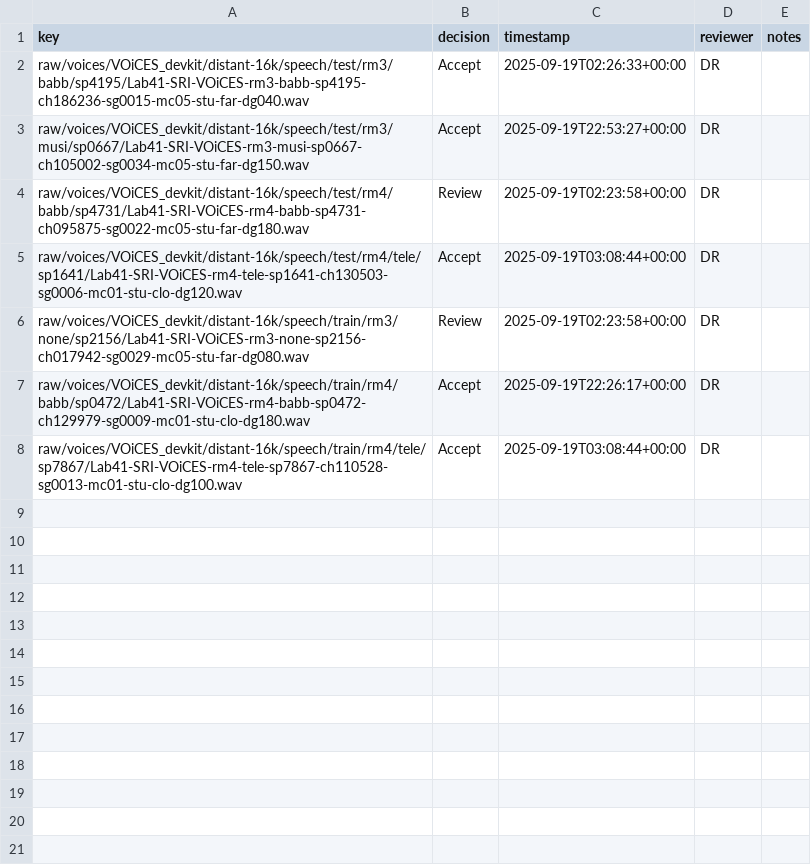
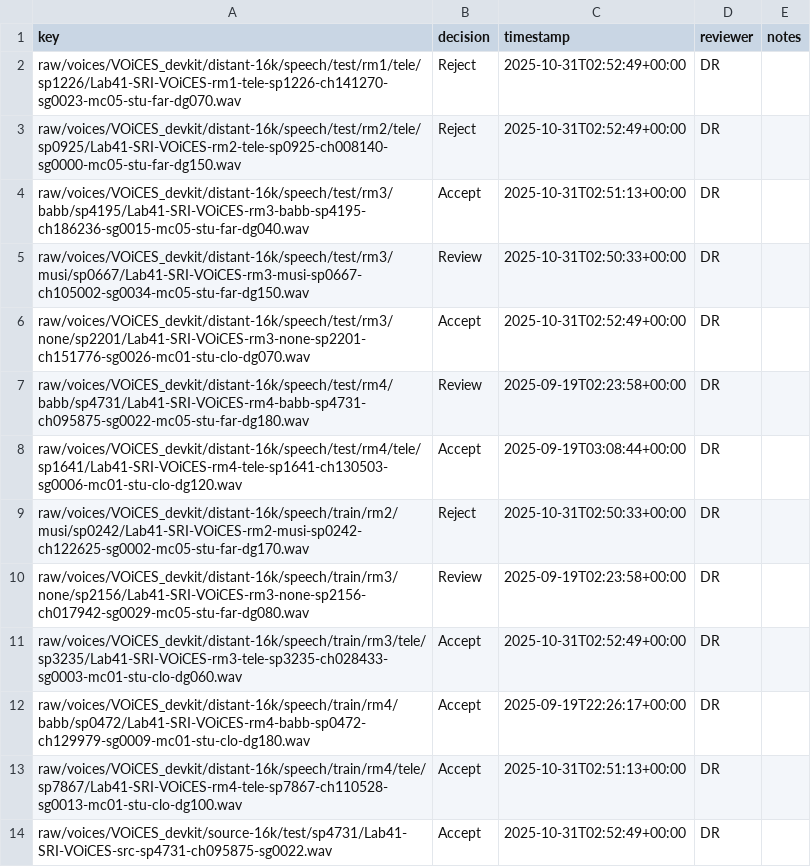
Before and after one commit to coolsnow7/noisy_speech_pipeline, a CSV file: data/triage_decisions.csv, drawn as a sheet.

```diff
--- a/data/triage_decisions.csv
+++ b/data/triage_decisions.csv
@@ -1,8 +1,14 @@
 key,decision,timestamp,reviewer,notes
-raw/voices/VOiCES_devkit/distant-16k/speech/test/rm3/babb/sp4195/Lab41-SRI-VOiCES-rm3-babb-sp4195-ch186236-sg0015-mc05-stu-far-dg040.wav,Accept,2025-09-19T02:26:33+00:00,DR,
-raw/voices/VOiCES_devkit/distant-16k/speech/test/rm3/musi/sp0667/Lab41-SRI-VOiCES-rm3-musi-sp0667-ch105002-sg0034-mc05-stu-far-dg150.wav,Accept,2025-09-19T22:53:27+00:00,DR,
+raw/voices/VOiCES_devkit/distant-16k/speech/test/rm1/tele/sp1226/Lab41-SRI-VOiCES-rm1-tele-sp1226-ch141270-sg0023-mc05-stu-far-dg070.wav,Reject,2025-10-31T02:52:49+00:00,DR,
+raw/voices/VOiCES_devkit/distant-16k/speech/test/rm2/tele/sp0925/Lab41-SRI-VOiCES-rm2-tele-sp0925-ch008140-sg0000-mc05-stu-far-dg150.wav,Reject,2025-10-31T02:52:49+00:00,DR,
+raw/voices/VOiCES_devkit/distant-16k/speech/test/rm3/babb/sp4195/Lab41-SRI-VOiCES-rm3-babb-sp4195-ch186236-sg0015-mc05-stu-far-dg040.wav,Accept,2025-10-31T02:51:13+00:00,DR,
+raw/voices/VOiCES_devkit/distant-16k/speech/test/rm3/musi/sp0667/Lab41-SRI-VOiCES-rm3-musi-sp0667-ch105002-sg0034-mc05-stu-far-dg150.wav,Review,2025-10-31T02:50:33+00:00,DR,
+raw/voices/VOiCES_devkit/distant-16k/speech/test/rm3/none/sp2201/Lab41-SRI-VOiCES-rm3-none-sp2201-ch151776-sg0026-mc01-stu-clo-dg070.wav,Accept,2025-10-31T02:52:49+00:00,DR,
 raw/voices/VOiCES_devkit/distant-16k/speech/test/rm4/babb/sp4731/Lab41-SRI-VOiCES-rm4-babb-sp4731-ch095875-sg0022-mc05-stu-far-dg180.wav,Review,2025-09-19T02:23:58+00:00,DR,
 raw/voices/VOiCES_devkit/distant-16k/speech/test/rm4/tele/sp1641/Lab41-SRI-VOiCES-rm4-tele-sp1641-ch130503-sg0006-mc01-stu-clo-dg120.wav,Accept,2025-09-19T03:08:44+00:00,DR,
+raw/voices/VOiCES_devkit/distant-16k/speech/train/rm2/musi/sp0242/Lab41-SRI-VOiCES-rm2-musi-sp0242-ch122625-sg0002-mc05-stu-far-dg170.wav,Reject,2025-10-31T02:50:33+00:00,DR,
 raw/voices/VOiCES_devkit/distant-16k/speech/train/rm3/none/sp2156/Lab41-SRI-VOiCES-rm3-none-sp2156-ch017942-sg0029-mc05-stu-far-dg080.wav,Review,2025-09-19T02:23:58+00:00,DR,
+raw/voices/VOiCES_devkit/distant-16k/speech/train/rm3/tele/sp3235/Lab41-SRI-VOiCES-rm3-tele-sp3235-ch028433-sg0003-mc01-stu-clo-dg060.wav,Accept,2025-10-31T02:52:49+00:00,DR,
 raw/voices/VOiCES_devkit/distant-16k/speech/train/rm4/babb/sp0472/Lab41-SRI-VOiCES-rm4-babb-sp0472-ch129979-sg0009-mc01-stu-clo-dg180.wav,Accept,2025-09-19T22:26:17+00:00,DR,
-raw/voices/VOiCES_devkit/distant-16k/speech/train/rm4/tele/sp7867/Lab41-SRI-VOiCES-rm4-tele-sp7867-ch110528-sg0013-mc01-stu-clo-dg100.wav,Accept,2025-09-19T03:08:44+00:00,DR,
+raw/voices/VOiCES_devkit/distant-16k/speech/train/rm4/tele/sp7867/Lab41-SRI-VOiCES-rm4-tele-sp7867-ch110528-sg0013-mc01-stu-clo-dg100.wav,Accept,2025-10-31T02:51:13+00:00,DR,
+raw/voices/VOiCES_devkit/source-16k/test/sp4731/Lab41-SRI-VOiCES-src-sp4731-ch095875-sg0022.wav,Accept,2025-10-31T02:52:49+00:00,DR,
```
Also changed, not shown: 2 other files.
